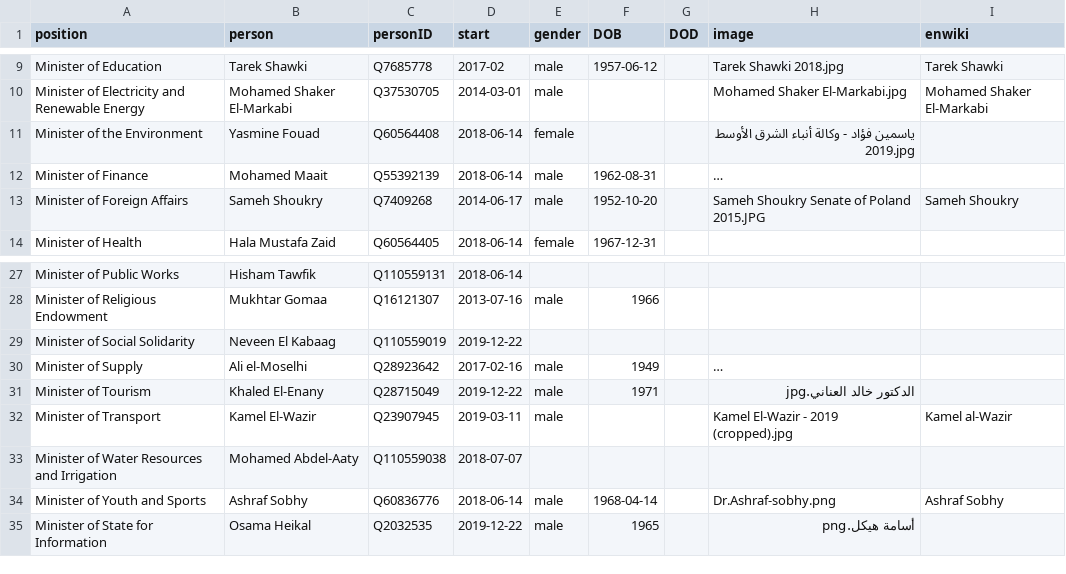
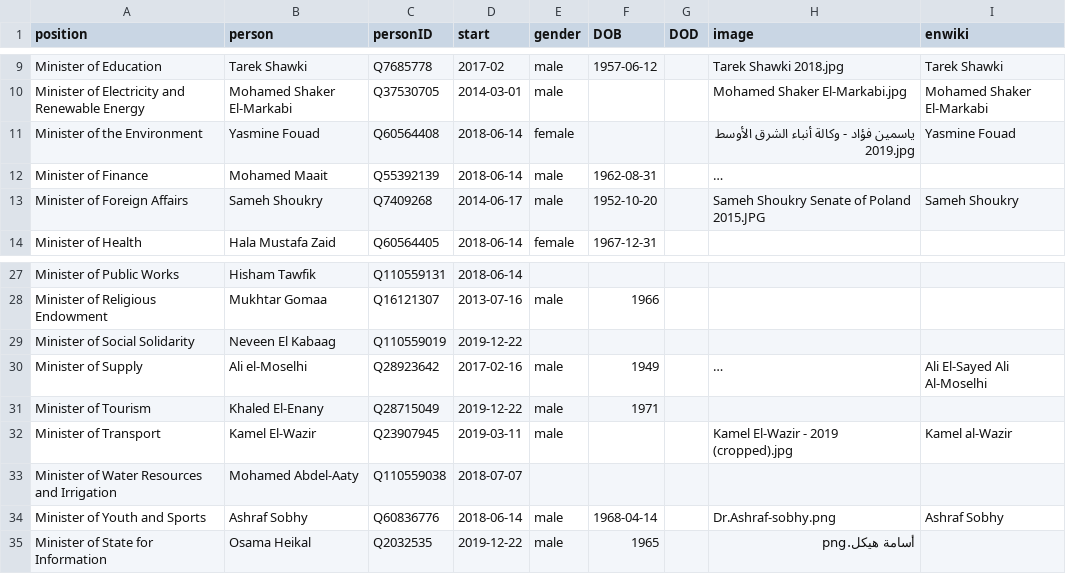
Before and after one commit to every-politician-scrapers/egypt-ministers, a CSV file: html/current.csv, drawn as a sheet; only a part is shown, gaps mark what is left out; long unchanged cells end in …; the diff names each change by its address in the sheet, - before the commit and + after, or states it on an @@ line.

```diff
--- a/html/current.csv
+++ b/html/current.csv
-I11 (enwiki): (empty)
+I11 (enwiki): Yasmine Fouad
-I30 (enwiki): (empty)
+I30 (enwiki): Ali El-Sayed Ali Al-Moselhi
-H31 (image): الدكتور خالد العناني.jpg
+H31 (image): (empty)
```
Also changed, not shown: html/holders21.csv, html/legislators.csv.
